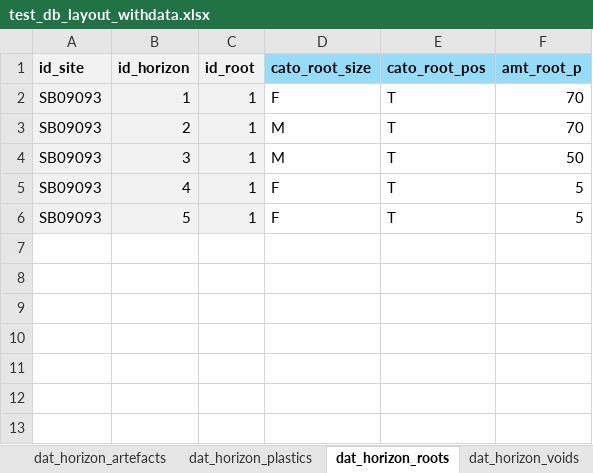
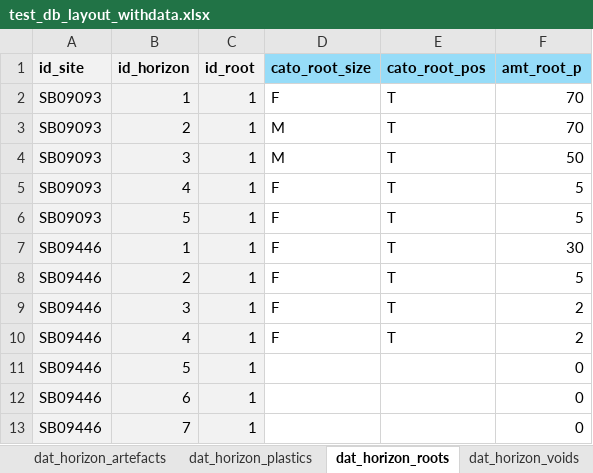
Before and after one commit to lauren-obrien/soil_desc_db_demo, an Excel workbook: test_db_layout_withdata.xlsx, sheet dat_horizon_roots, drawn as a sheet; values as stored, in another font and other column widths than the file's, no borders; the diff names each change by its address in the sheet, - before the commit and + after, or states it on an @@ line.

```diff
--- a/test_db_layout_withdata.xlsx (sheet dat_horizon_roots)
+++ b/test_db_layout_withdata.xlsx (sheet dat_horizon_roots)
+row 7: SB09446 | 1 | 1 | F | T | 30
+row 8: SB09446 | 2 | 1 | F | T | 5
+row 9: SB09446 | 3 | 1 | F | T | 2
+row 10: SB09446 | 4 | 1 | F | T | 2
+row 11: SB09446 | 5 | 1 |  |  | 0
+row 12: SB09446 | 6 | 1 |  |  | 0
+row 13: SB09446 | 7 | 1 |  |  | 0
```
Also changed, not shown: sheet dat_horizon_names, sheet dat_horizon_other_fragments, sheet dat_horizon_structures, sheet dat_horizon_arch, sheet dat_horizon_texture, sheet dat_consistence_tests, 11 more sheets, 6 other files.
